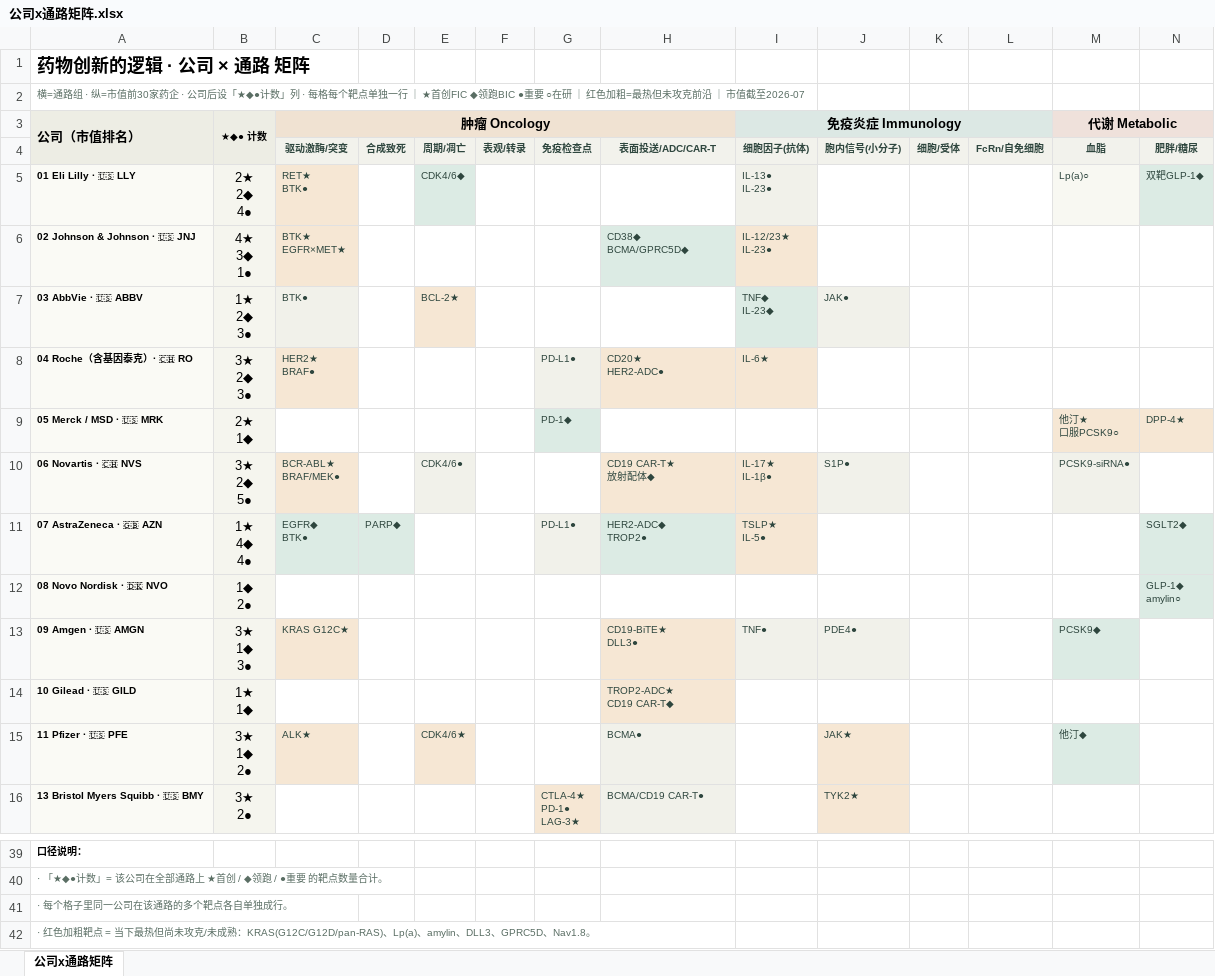
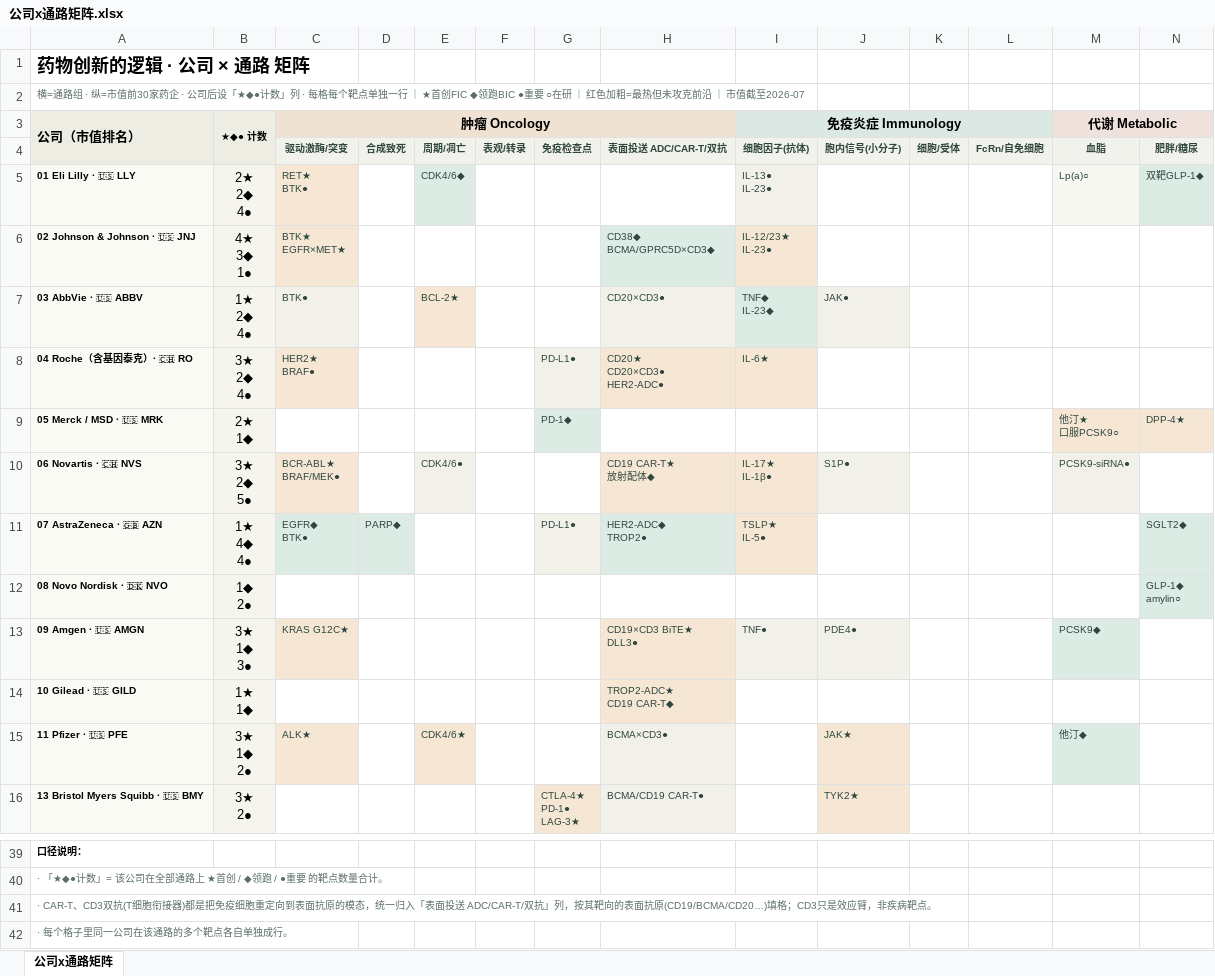
Before and after one commit to rui-wang7/pharma-curriculum, an Excel workbook: 公司x通路矩阵.xlsx, sheet 公司x通路矩阵, drawn as a sheet; only a part is shown, gaps mark what is left out; the shorter side is filled out with more unchanged rows; values as stored, in another font and other column widths than the file's, no borders; rows hold the shown columns only; ↵ is a line break in a cell; the diff names each change by its address in the sheet, - before the commit and + after, or states it on an @@ line.

Commit message:
F列含双抗；补CD3 T细胞衔接器(epcoritamab/glofitamab等)

```diff
--- a/公司x通路矩阵.xlsx (sheet 公司x通路矩阵)
+++ b/公司x通路矩阵.xlsx (sheet 公司x通路矩阵)
-H4: 表面投送/ADC/CAR-T
+H4: 表面投送 ADC/CAR-T/双抗
-H6: CD38◆ ↵ BCMA/GPRC5D◆
+H6: CD38◆ ↵ BCMA/GPRC5D×CD3◆
-B7 (★◆● 计数): 1★ ↵ 2◆ ↵ 3●
+B7 (★◆● 计数): 1★ ↵ 2◆ ↵ 4●
-H7: (empty)
+H7: CD20×CD3●
-H7 fill: none
+H7 fill: #F1F1EA
-B8 (★◆● 计数): 3★ ↵ 2◆ ↵ 3●
+B8 (★◆● 计数): 3★ ↵ 2◆ ↵ 4●
-H8: CD20★ ↵ HER2-ADC●
+H8: CD20★ ↵ CD20×CD3● ↵ HER2-ADC●
-H13: CD19-BiTE★ ↵ DLL3●
+H13: CD19×CD3 BiTE★ ↵ DLL3●
-H15: BCMA●
+H15: BCMA×CD3●
+row 41: · CAR-T、CD3双抗(T细胞衔接器)都是把免疫细胞重定向到表面抗原的模态，统一归入「表面投送 ADC/CAR-T/双抗」列，按其靶向的表面抗原(CD19/BCMA/CD20…)填格；CD3只是效应臂，非疾病靶点。
```
Also changed, not shown: 1 other file.
